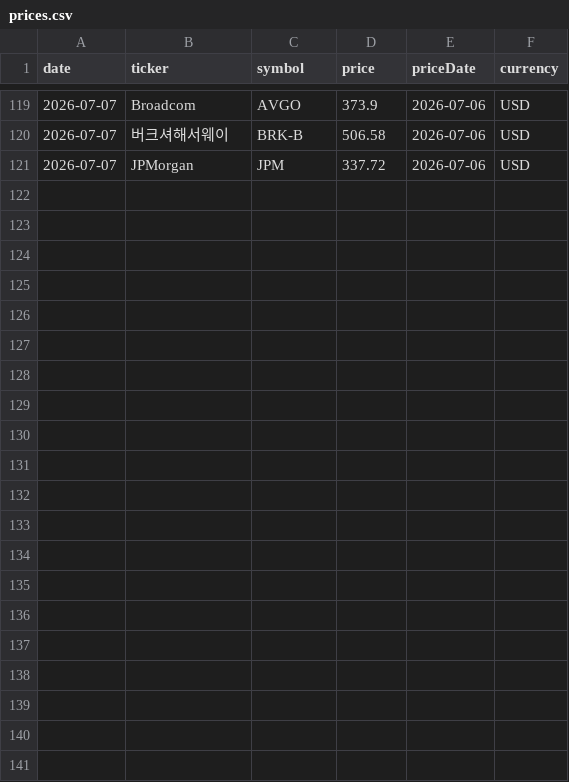
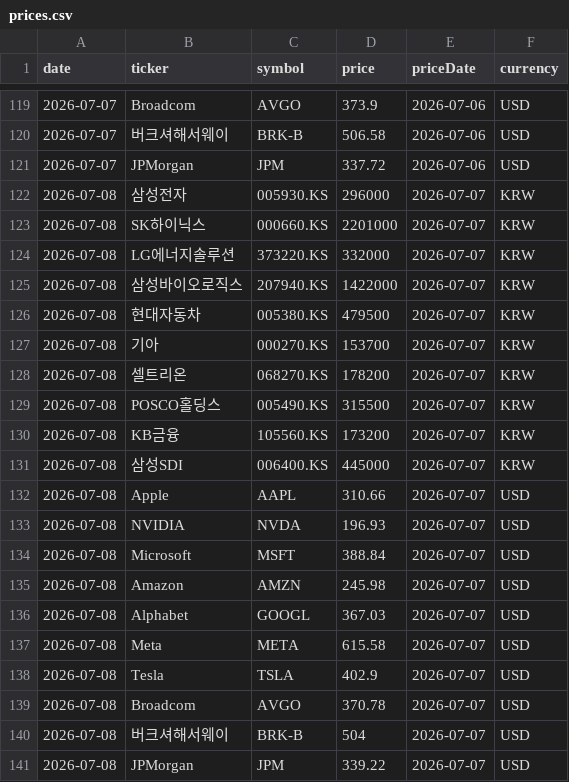
Before and after one commit to dev-jhjoo/morning-report-alpha, a CSV file: data/prices.csv, drawn as a sheet; only a part is shown, gaps mark what is left out.

```diff
--- a/data/prices.csv
+++ b/data/prices.csv
@@ -121 +121,21 @@ date,ticker,symbol,price,priceDate,currency
 2026-07-07,JPMorgan,JPM,337.72,2026-07-06,USD
+2026-07-08,삼성전자,005930.KS,296000,2026-07-07,KRW
+2026-07-08,SK하이닉스,000660.KS,2201000,2026-07-07,KRW
+2026-07-08,LG에너지솔루션,373220.KS,332000,2026-07-07,KRW
+2026-07-08,삼성바이오로직스,207940.KS,1422000,2026-07-07,KRW
+2026-07-08,현대자동차,005380.KS,479500,2026-07-07,KRW
+2026-07-08,기아,000270.KS,153700,2026-07-07,KRW
+2026-07-08,셀트리온,068270.KS,178200,2026-07-07,KRW
+2026-07-08,POSCO홀딩스,005490.KS,315500,2026-07-07,KRW
+2026-07-08,KB금융,105560.KS,173200,2026-07-07,KRW
+2026-07-08,삼성SDI,006400.KS,445000,2026-07-07,KRW
+2026-07-08,Apple,AAPL,310.66,2026-07-07,USD
+2026-07-08,NVIDIA,NVDA,196.93,2026-07-07,USD
+2026-07-08,Microsoft,MSFT,388.84,2026-07-07,USD
+2026-07-08,Amazon,AMZN,245.98,2026-07-07,USD
+2026-07-08,Alphabet,GOOGL,367.03,2026-07-07,USD
+2026-07-08,Meta,META,615.58,2026-07-07,USD
+2026-07-08,Tesla,TSLA,402.9,2026-07-07,USD
+2026-07-08,Broadcom,AVGO,370.78,2026-07-07,USD
+2026-07-08,버크셔해서웨이,BRK-B,504,2026-07-07,USD
+2026-07-08,JPMorgan,JPM,339.22,2026-07-07,USD
```
Also changed, not shown: 1 other file.
